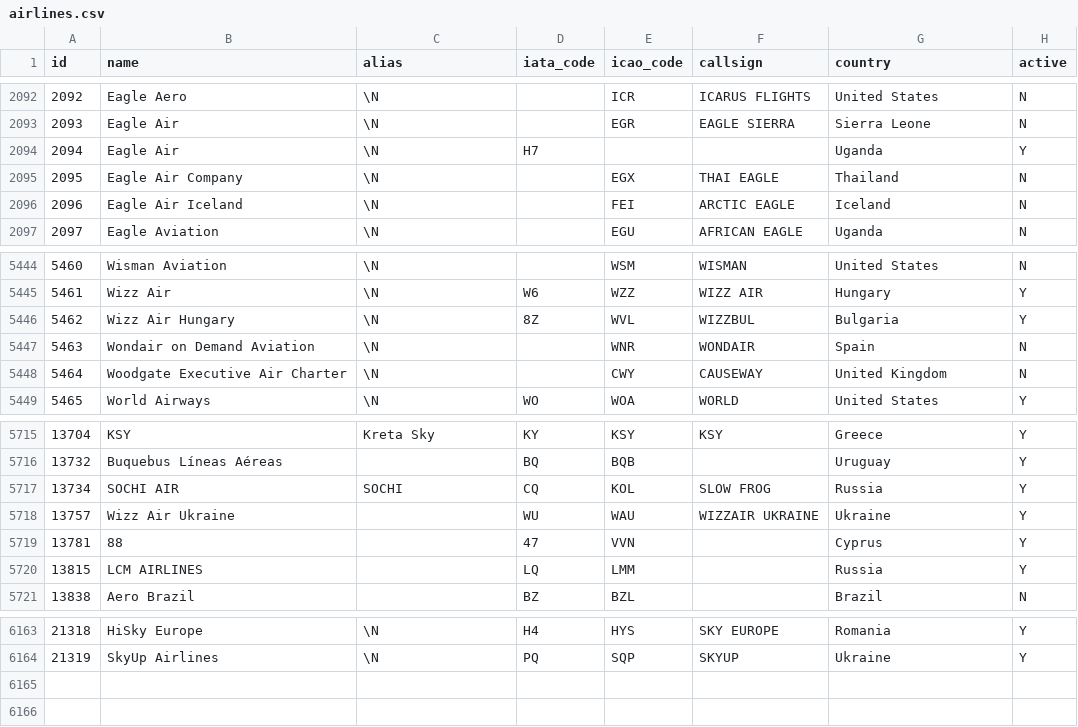
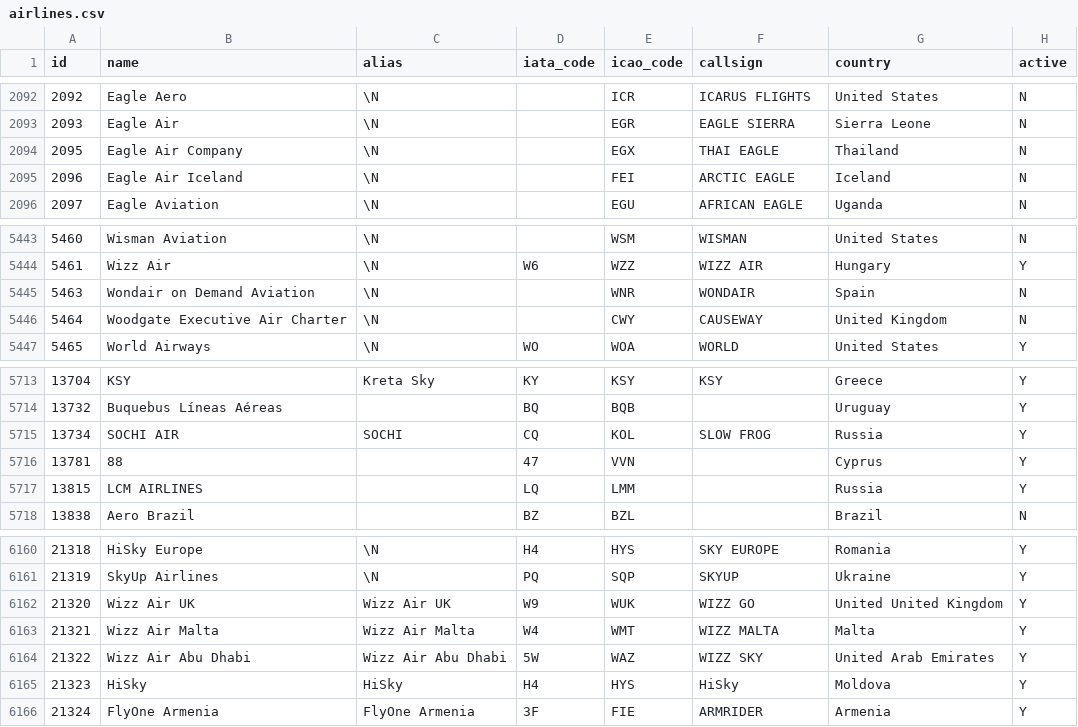
Before and after one commit to Nikita3549/SkyHelp, a CSV file: init-db/airlines.csv, drawn as a sheet; only a part is shown, gaps mark what is left out; removed rows and columns are numbered as before the commit, all else as after; the diff names each change by its address in the sheet, - before the commit and + after, or states it on an @@ line.

Commit message:
update airlines database

```diff
--- a/init-db/airlines.csv
+++ b/init-db/airlines.csv
-row 2094: 2094 | Eagle Air | \N | H7 |  |  | Uganda | Y
-row 5446: 5462 | Wizz Air Hungary | \N | 8Z | WVL | WIZZBUL | Bulgaria | Y
-row 5718: 13757 | Wizz Air Ukraine |  | WU | WAU | WIZZAIR UKRAINE | Ukraine | Y
+row 6162: 21320 | Wizz Air UK | Wizz Air UK | W9 | WUK | WIZZ GO | United United Kingdom | Y
+row 6163: 21321 | Wizz Air Malta | Wizz Air Malta | W4 | WMT | WIZZ MALTA | Malta | Y
+row 6164: 21322 | Wizz Air Abu Dhabi | Wizz Air Abu Dhabi | 5W | WAZ | WIZZ SKY | United Arab Emirates | Y
+row 6165: 21323 | HiSky | HiSky | H4 | HYS | HiSky | Moldova | Y
+row 6166: 21324 | FlyOne Armenia | FlyOne Armenia | 3F | FIE | ARMRIDER | Armenia | Y
```
